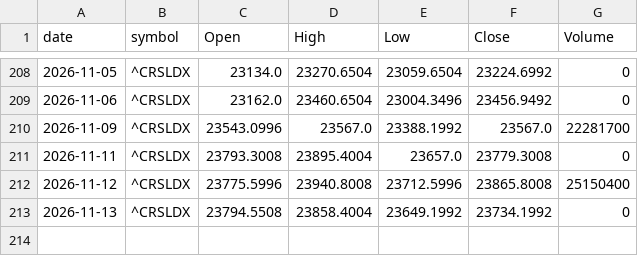
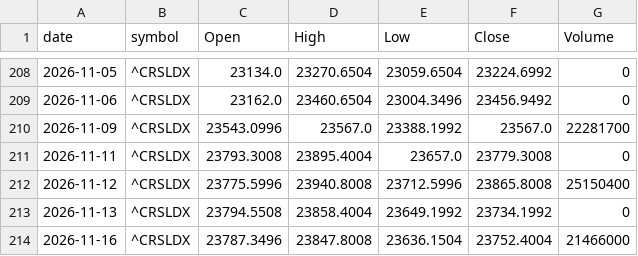
Before and after one commit to meet-minimalist/paper-trader, a CSV file: data/benchmark_in/2026.csv, drawn as a sheet; only a part is shown, gaps mark what is left out.

```diff
--- a/data/benchmark_in/2026.csv
+++ b/data/benchmark_in/2026.csv
@@ -213 +213,2 @@ date,symbol,Open,High,Low,Close,Volume
 2026-11-13,^CRSLDX,23794.5508,23858.4004,23649.1992,23734.1992,0
+2026-11-16,^CRSLDX,23787.3496,23847.8008,23636.1504,23752.4004,21466000
```
Also changed, not shown: data/benchmark_us/2026.csv, 26 other files.
